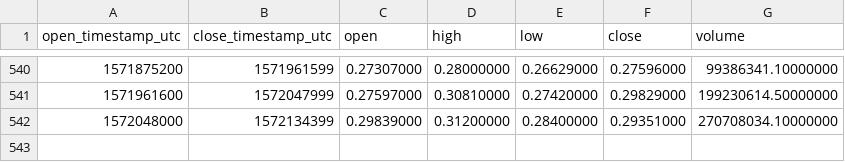
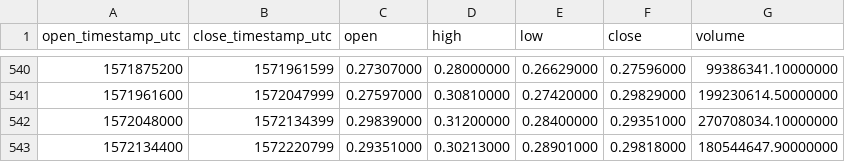
Before and after one commit to cryptobigbro/binance-XRPUSDT, a CSV file: binance-XRPUSDT-1d.csv, drawn as a sheet; only a part is shown, gaps mark what is left out.

Commit message:
Update OHLCV data.

```diff
--- a/binance-XRPUSDT-1d.csv
+++ b/binance-XRPUSDT-1d.csv
@@ -542 +542,2 @@ open_timestamp_utc,close_timestamp_utc,open,high,low,close,volume
 1572048000,1572134399,0.29839000,0.31200000,0.28400000,0.29351000,270708034.10000000
+1572134400,1572220799,0.29351000,0.30213000,0.28901000,0.29818000,180544647.90000000
```
Also changed, not shown: 1 other file.
